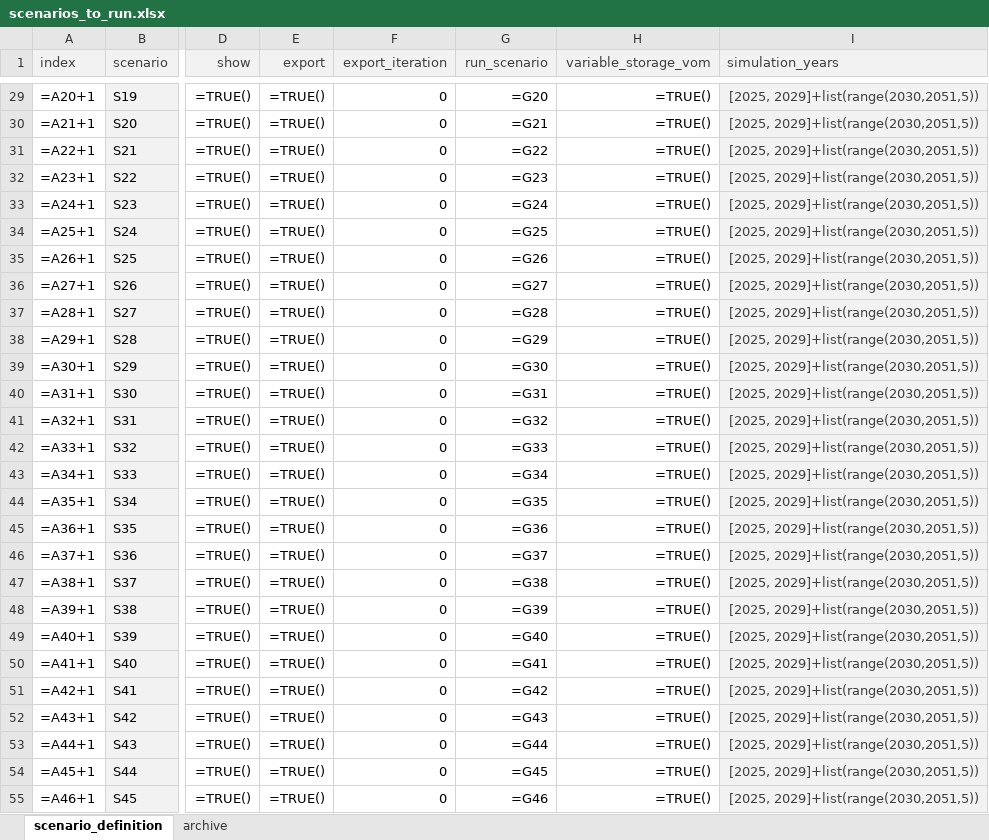
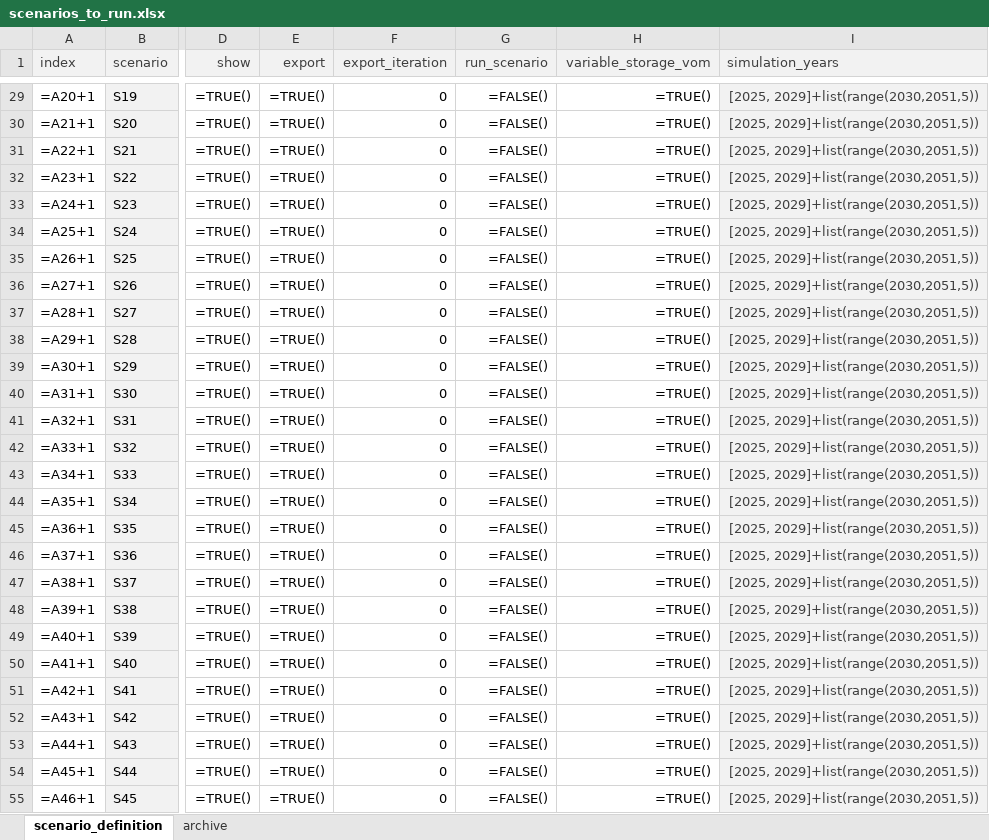
Before and after one commit to agma0/pypsa-rsa, an Excel workbook: scenarios/Coal_Flexibilisation/scenarios_to_run.xlsx, sheet scenario_definition, drawn as a sheet; only a part is shown, gaps mark what is left out; values as stored, in another font and other column widths than the file's, no borders; formulas without a stored value are shown as written; the diff covers the shown part only; the diff names each change by its address in the sheet, - before the commit and + after, or states it on an @@ line.

```diff
--- a/scenarios/Coal_Flexibilisation/scenarios_to_run.xlsx (sheet scenario_definition)
+++ b/scenarios/Coal_Flexibilisation/scenarios_to_run.xlsx (sheet scenario_definition)
-G29 (run_scenario): =G20
+G29 (run_scenario): =FALSE()
-G30 (run_scenario): =G21
+G30 (run_scenario): =FALSE()
-G31 (run_scenario): =G22
+G31 (run_scenario): =FALSE()
-G32 (run_scenario): =G23
+G32 (run_scenario): =FALSE()
-G33 (run_scenario): =G24
+G33 (run_scenario): =FALSE()
-G34 (run_scenario): =G25
+G34 (run_scenario): =FALSE()
-G35 (run_scenario): =G26
+G35 (run_scenario): =FALSE()
-G36 (run_scenario): =G27
+G36 (run_scenario): =FALSE()
-G37 (run_scenario): =G28
+G37 (run_scenario): =FALSE()
-G38 (run_scenario): =G29
+G38 (run_scenario): =FALSE()
-G39 (run_scenario): =G30
+G39 (run_scenario): =FALSE()
-G40 (run_scenario): =G31
+G40 (run_scenario): =FALSE()
-G41 (run_scenario): =G32
+G41 (run_scenario): =FALSE()
-G42 (run_scenario): =G33
+G42 (run_scenario): =FALSE()
-G43 (run_scenario): =G34
+G43 (run_scenario): =FALSE()
-G44 (run_scenario): =G35
+G44 (run_scenario): =FALSE()
-G45 (run_scenario): =G36
+G45 (run_scenario): =FALSE()
-G46 (run_scenario): =G37
+G46 (run_scenario): =FALSE()
-G47 (run_scenario): =G38
+G47 (run_scenario): =FALSE()
-G48 (run_scenario): =G39
+G48 (run_scenario): =FALSE()
-G49 (run_scenario): =G40
+G49 (run_scenario): =FALSE()
-G50 (run_scenario): =G41
+G50 (run_scenario): =FALSE()
-G51 (run_scenario): =G42
+G51 (run_scenario): =FALSE()
-G52 (run_scenario): =G43
+G52 (run_scenario): =FALSE()
-G53 (run_scenario): =G44
+G53 (run_scenario): =FALSE()
-G54 (run_scenario): =G45
+G54 (run_scenario): =FALSE()
-G55 (run_scenario): =G46
+G55 (run_scenario): =FALSE()
```
Also changed, not shown: 245 edited cells elsewhere in this sheet, 5 other files.
